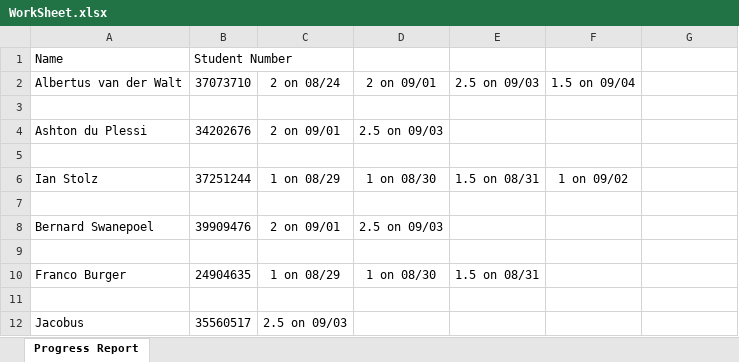
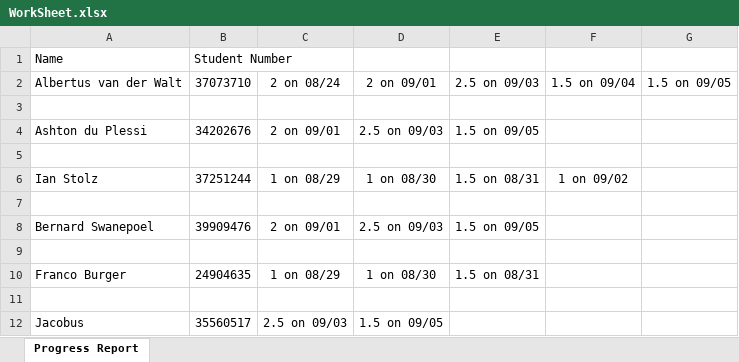
Before and after one commit to naughty00shortie/CMPG-223-group-8, an Excel workbook: WorkSheet.xlsx, sheet Progress Report, drawn as a sheet; values as stored, in another font and other column widths than the file's, no borders; the diff names each change by its address in the sheet, - before the commit and + after, or states it on an @@ line.

```diff
--- a/WorkSheet.xlsx (sheet Progress Report)
+++ b/WorkSheet.xlsx (sheet Progress Report)
-G2: (empty)
+G2: 1.5 on 09/05
-E4: (empty)
+E4: 1.5 on 09/05
-E8: (empty)
+E8: 1.5 on 09/05
-D12: (empty)
+D12: 1.5 on 09/05
```
Also changed, not shown: 19 other files.
